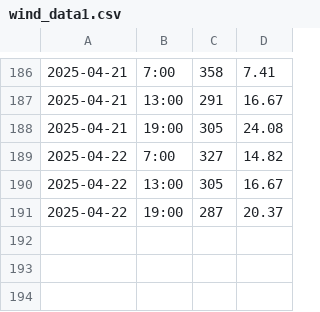
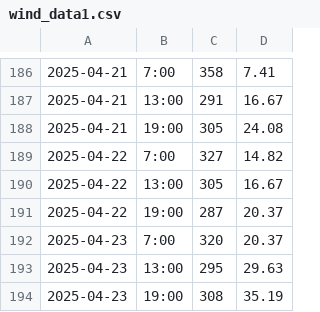
Before and after one commit to nadirprt/windlivedata2, a CSV file: wind_data1.csv, drawn as a sheet; only a part is shown, gaps mark what is left out; the diff names each change by its address in the sheet, - before the commit and + after, or states it on an @@ line.

```diff
--- a/wind_data1.csv
+++ b/wind_data1.csv
+row 192: 2025-04-23 | 7:00 | 320 | 20.37
+row 193: 2025-04-23 | 13:00 | 295 | 29.63
+row 194: 2025-04-23 | 19:00 | 308 | 35.19
```
